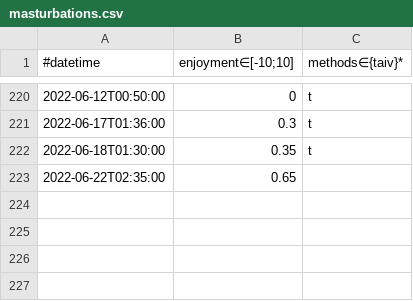
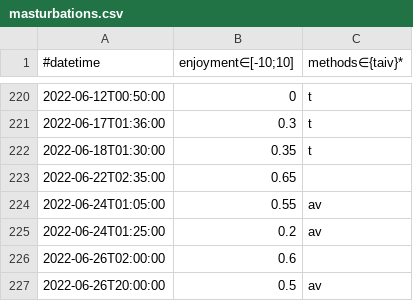
Before and after one commit to niplav/niplav.github.io, a CSV file: data/masturbations.csv, drawn as a sheet; only a part is shown, gaps mark what is left out; the diff names each change by its address in the sheet, - before the commit and + after, or states it on an @@ line.

```diff
--- a/data/masturbations.csv
+++ b/data/masturbations.csv
+row 224: 2022-06-24T01:05:00 | 0.55 | av
+row 225: 2022-06-24T01:25:00 | 0.2 | av
+row 226: 2022-06-26T02:00:00 | 0.6
+row 227: 2022-06-26T20:00:00 | 0.5 | av
```
Also changed, not shown: 11 other files.
